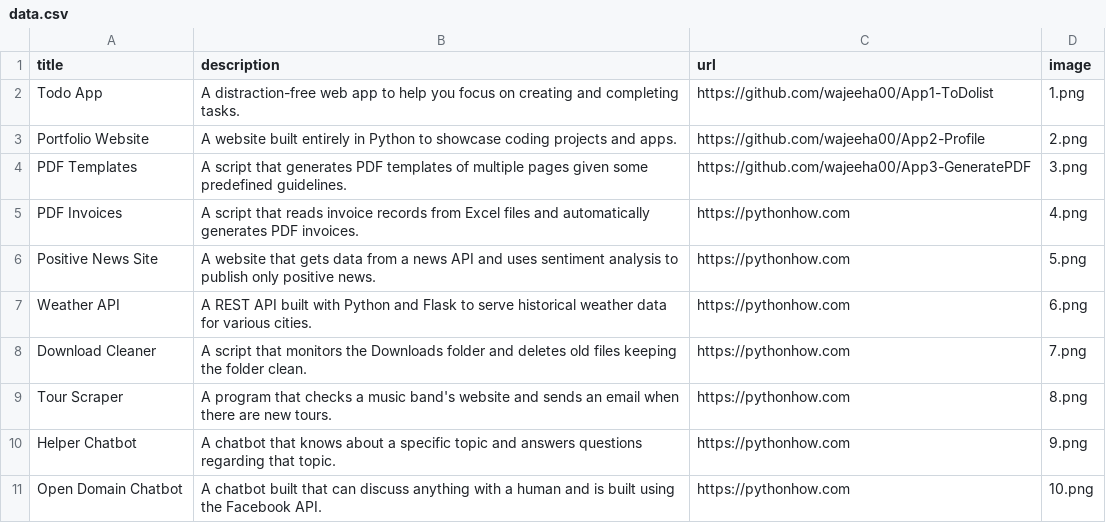
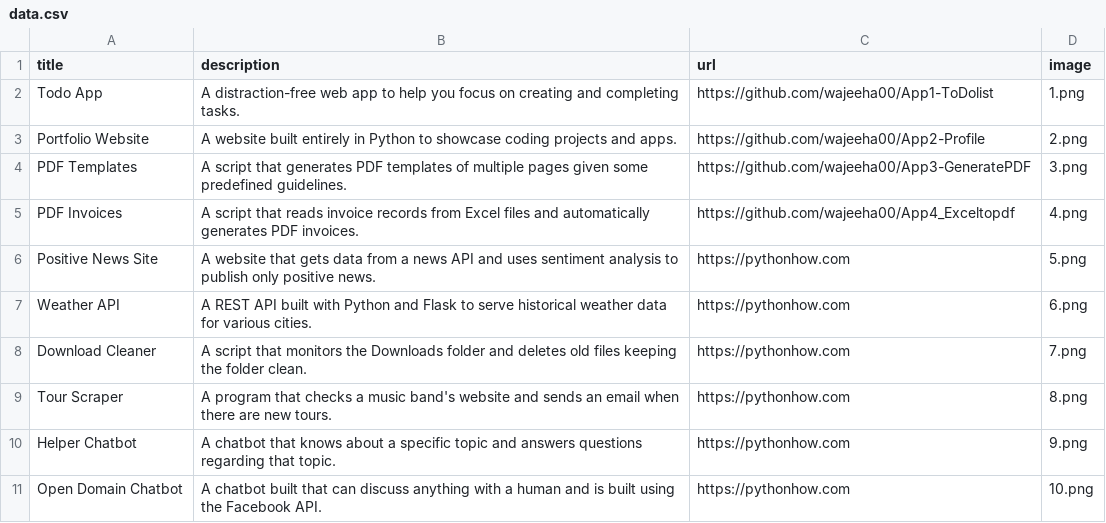
Before and after one commit to wajeeha00/App2-Profile, a CSV file: data.csv, drawn as a sheet; only a part is shown.

Commit message:
Update data.csv

```diff
--- a/data.csv
+++ b/data.csv
@@ -4,3 +4,3 @@ Portfolio Website;A website built entirely in Python to showcase coding projects
 PDF Templates;A script that generates PDF templates of multiple pages given some predefined guidelines.;https://github.com/wajeeha00/App3-GeneratePDF;3.png
-PDF Invoices;A script that reads invoice records from Excel files and automatically generates PDF invoices.;https://pythonhow.com;4.png
+PDF Invoices;A script that reads invoice records from Excel files and automatically generates PDF invoices.;https://github.com/wajeeha00/App4_Exceltopdf;4.png
 Positive News Site;A website that gets data from a news API and uses sentiment analysis to publish only positive news.;https://pythonhow.com;5.png
```
